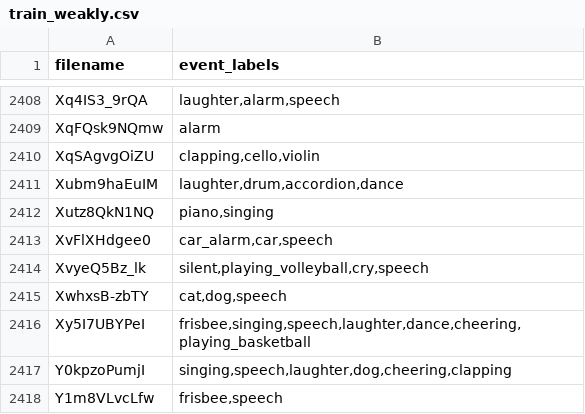
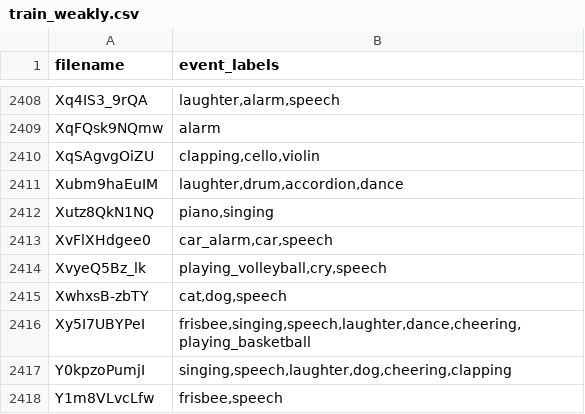
Before and after one commit to GeWu-Lab/LFAV, a CSV file: LFAV_dataset/train/train_weakly.csv, drawn as a sheet; only a part is shown, gaps mark what is left out.

Commit message:
fix train label file

```diff
--- a/LFAV_dataset/train/train_weakly.csv
+++ b/LFAV_dataset/train/train_weakly.csv
@@ -2413,3 +2413,3 @@ Xutz8QkN1NQ	piano,singing
 XvFlXHdgee0	car_alarm,car,speech
-XvyeQ5Bz_lk	silent,playing_volleyball,cry,speech
+XvyeQ5Bz_lk	playing_volleyball,cry,speech
 XwhxsB-zbTY	cat,dog,speech
```
